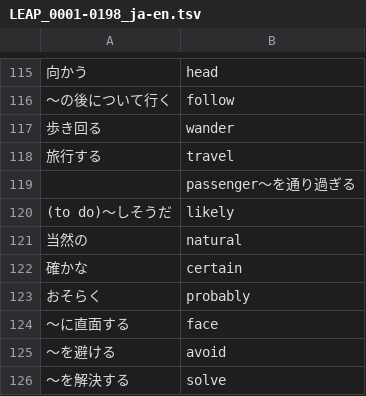
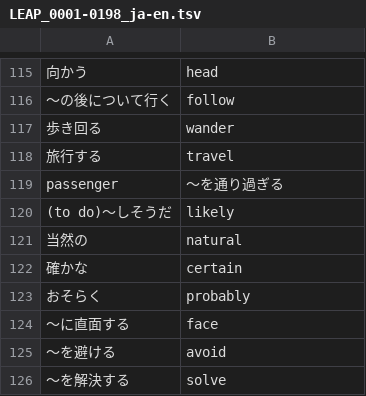
Before and after one commit to makutamoto/english-quiz, a TSV file: task_data/LEAP_0001-0198_ja-en.tsv, drawn as a sheet; only a part is shown, gaps mark what is left out; removed rows and columns are numbered as before the commit, all else as after; the diff names each change by its address in the sheet, - before the commit and + after, or states it on an @@ line.

```diff
--- a/task_data/LEAP_0001-0198_ja-en.tsv
+++ b/task_data/LEAP_0001-0198_ja-en.tsv
-row 119:  | passenger～を通り過ぎる
+row 119: passenger | ～を通り過ぎる
```
Also changed, not shown: task_data/LEAP_0001-0198_en-ja.tsv.
